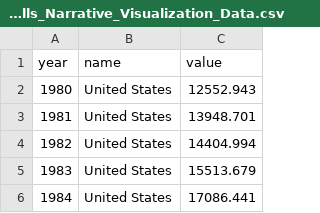
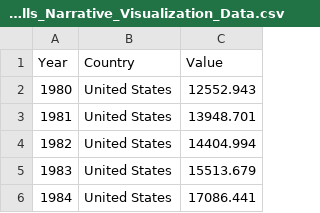
Before and after one commit to jtwells2/UIUC-MCS, a CSV file: John_Wells_Narrative_Visualization_Data.csv, drawn as a sheet; only a part is shown; removed rows and columns are numbered as before the commit, all else as after; the diff covers the shown part only; the diff names each change by its address in the sheet, - before the commit and + after, or states it on an @@ line.

Commit message:
Update John_Wells_Narrative_Visualization_Data.csv

```diff
--- a/John_Wells_Narrative_Visualization_Data.csv
+++ b/John_Wells_Narrative_Visualization_Data.csv
-row 1: year | name | value
+row 1: Year | Country | Value
```
Also changed, not shown: 50 added rows elsewhere in this file.
